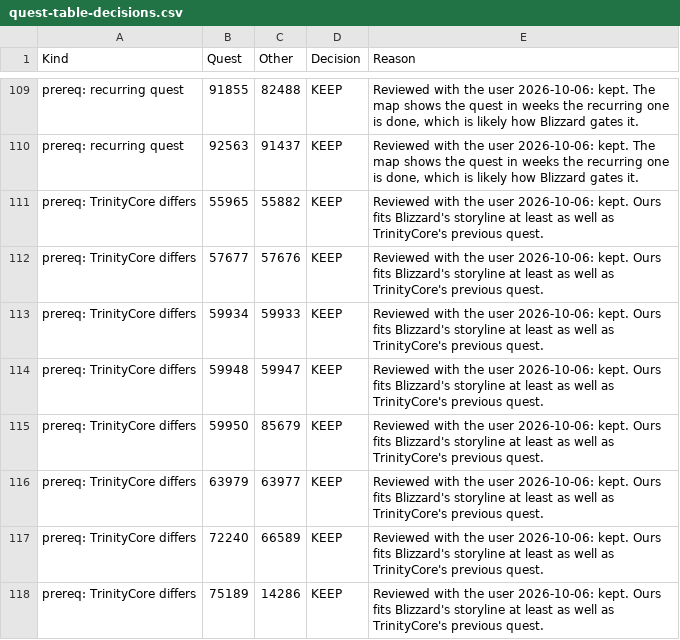
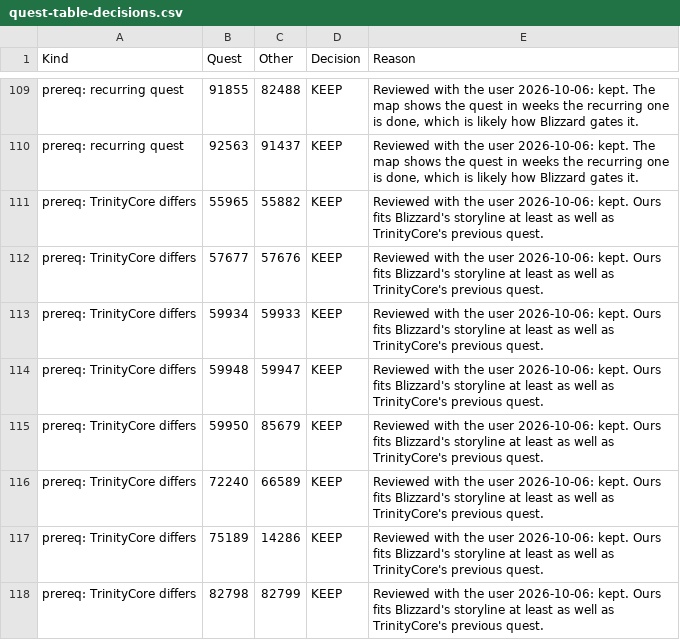
Before and after one commit to AlistairJM/QuestCompletist, a CSV file: docs/plans/quest-table-decisions.csv, drawn as a sheet; only a part is shown, gaps mark what is left out; the shorter side is filled out with more unchanged rows.

```diff
--- a/docs/plans/quest-table-decisions.csv
+++ b/docs/plans/quest-table-decisions.csv
@@ -115,3 +115,2 @@
 "prereq: TrinityCore differs","59950","85679","KEEP","Reviewed with the user 2026-10-06: kept. Ours fits Blizzard's storyline at least as well as TrinityCore's previous quest."
-"prereq: TrinityCore differs","63979","63977","KEEP","Reviewed with the user 2026-10-06: kept. Ours fits Blizzard's storyline at least as well as TrinityCore's previous quest."
 "prereq: TrinityCore differs","72240","66589","KEEP","Reviewed with the user 2026-10-06: kept. Ours fits Blizzard's storyline at least as well as TrinityCore's previous quest."
```
Also changed, not shown: 12 other files.
